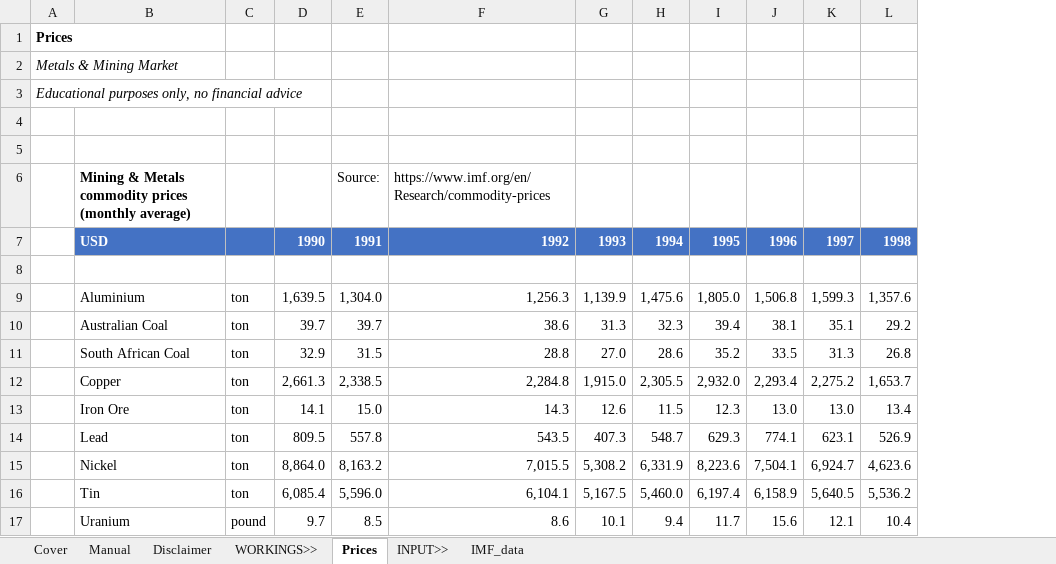
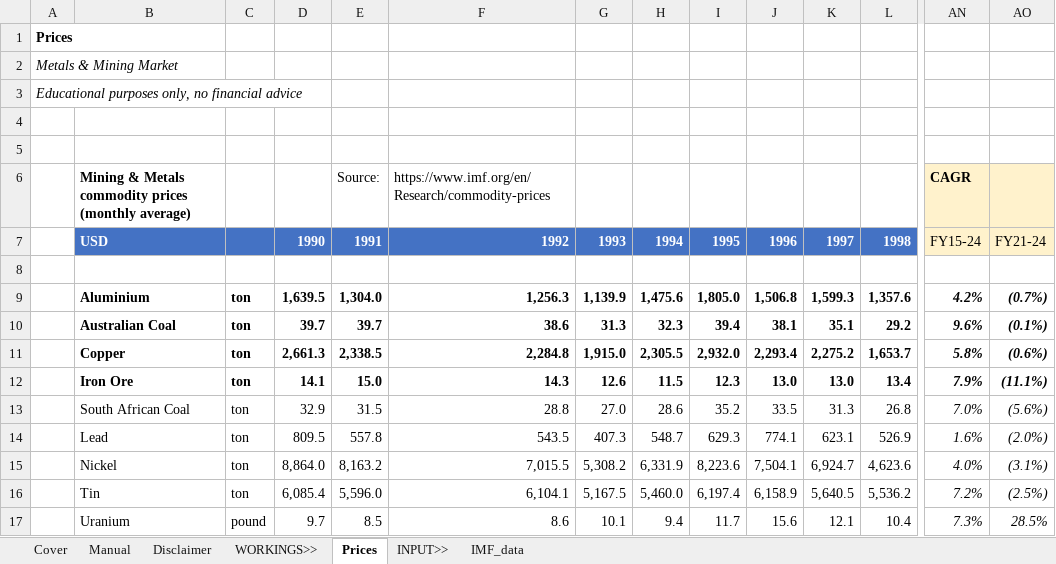
Before and after one commit to saltKonstantin/valuations, an Excel workbook: MM_market_overview.xlsx, sheet Prices, drawn as a sheet; only a part is shown, gaps mark what is left out; values as stored, in another font and other column widths than the file's, no borders; charts and pictures not drawn; addresses are those after the commit; the diff covers the shown part only; the diff names each change by its address in the sheet, - before the commit and + after, or states it on an @@ line.

```diff
--- a/MM_market_overview.xlsx (sheet Prices)
+++ b/MM_market_overview.xlsx (sheet Prices)
+column AN, rows 6-12: CAGR | FY15-24 |  | 4.2% | 9.6% | 5.8% | 7.9%; rows 14-17: 1.6% | 4.0% | 7.2% | 7.3%
+column AO, rows 7-12: FY21-24 |  | (0.7%) | (0.1%) | (0.6%) | (11.1%); rows 14-17: (2.0%) | (3.1%) | (2.5%) | 28.5%
-B9:L10 bold: off
+B9:L10 bold: on
-B11:L12 bold: off
+B11:L12 bold: on
@@ row 11 moved to row 13: South African Coal @@
```
Also changed, not shown: 23 added rows, 1 added column and cell formats elsewhere in this sheet, formulas that keep their value, charts or pictures, 1 other file.
